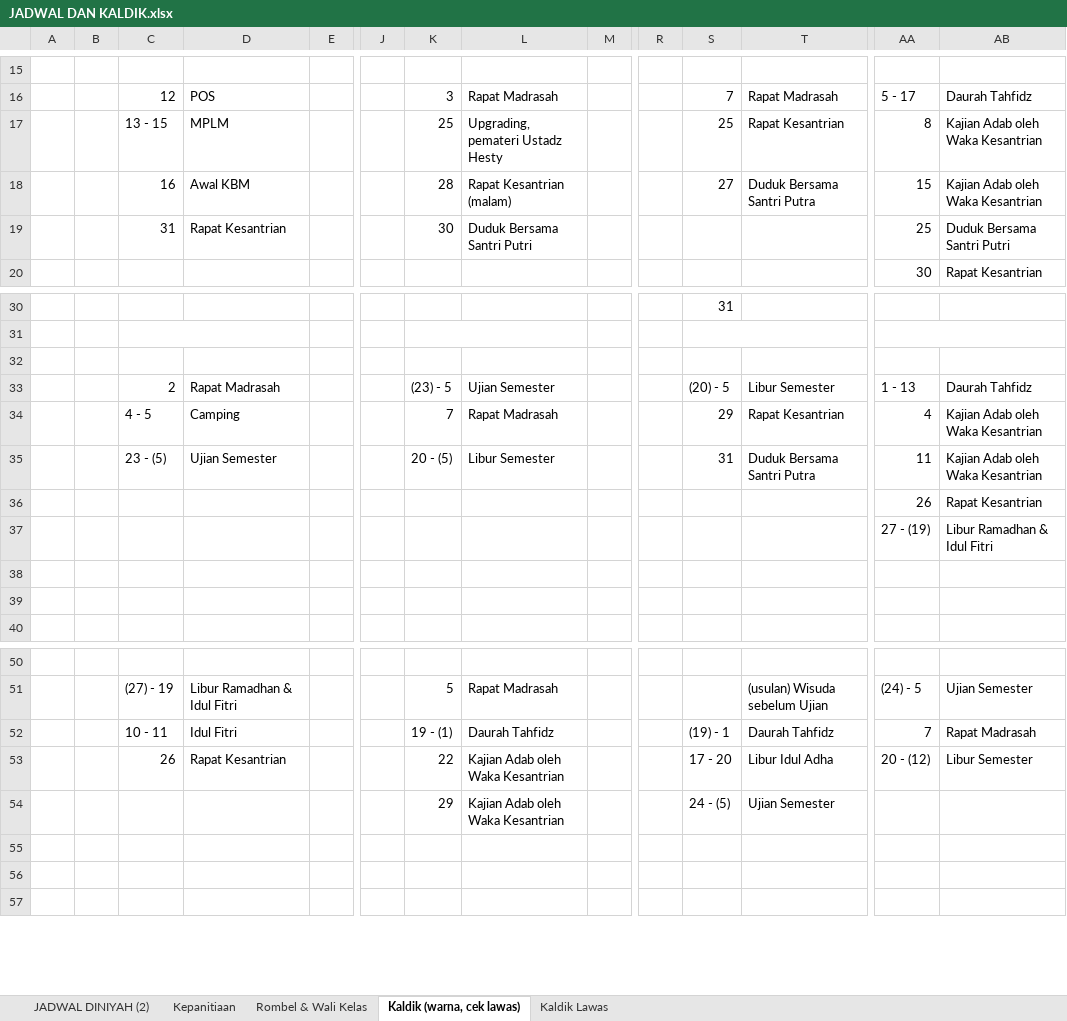
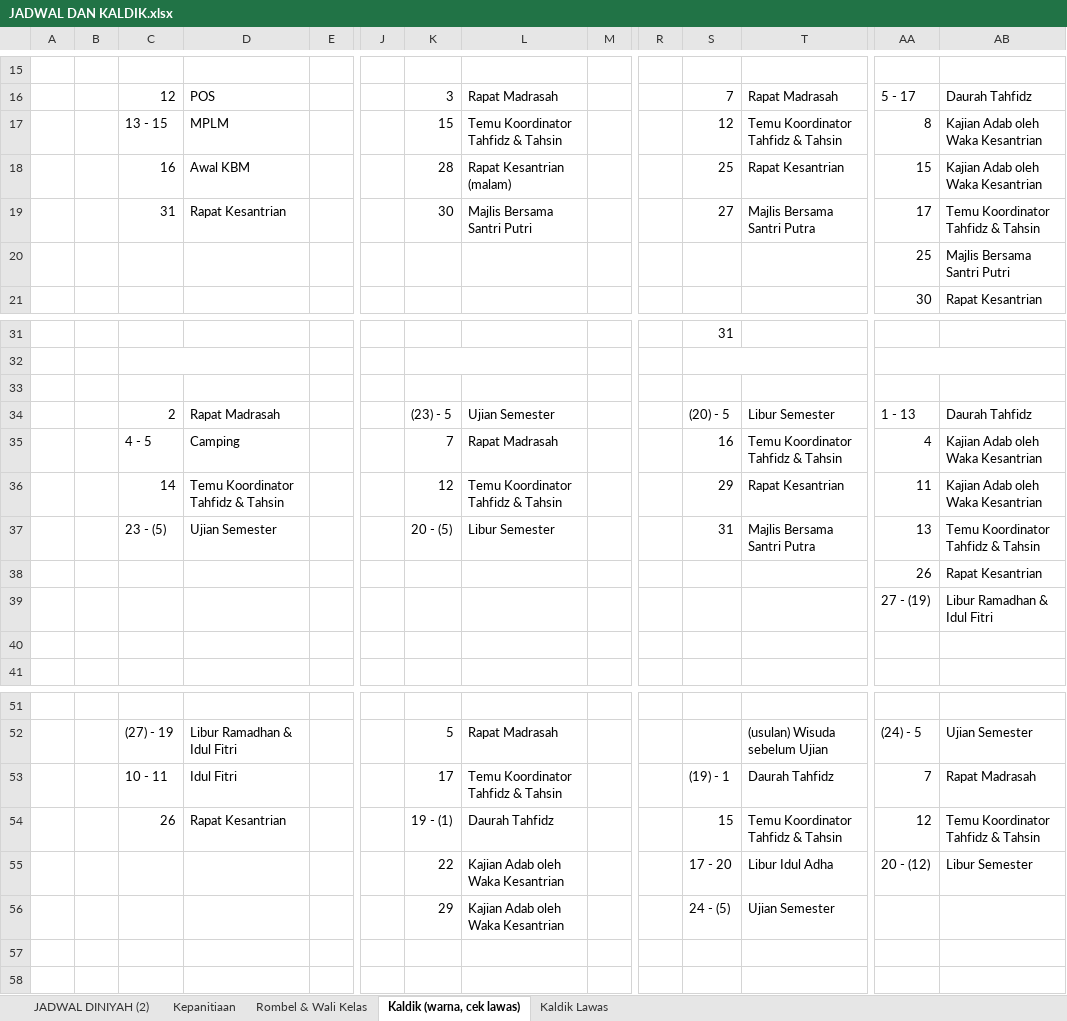
Before and after one commit to mzaini30/persiapan-rkt-2026, an Excel workbook: JADWAL DAN KALDIK.xlsx, sheet Kaldik (warna, cek lawas), drawn as a sheet; only a part is shown, gaps mark what is left out; values as stored, in another font and other column widths than the file's, no cell formats; charts and pictures not drawn; removed rows and columns are numbered as before the commit, all else as after; rows hold the shown columns only; the diff names each change by its address in the sheet, - before the commit and + after, or states it on an @@ line.

Commit message:
Kaldik update

```diff
--- a/JADWAL DAN KALDIK.xlsx (sheet Kaldik (warna, cek lawas))
+++ b/JADWAL DAN KALDIK.xlsx (sheet Kaldik (warna, cek lawas))
-K17: 25
+K17: 15
-L17: Upgrading, pemateri Ustadz Hesty
+L17: Temu Koordinator Tahfidz & Tahsin
-S17: 25
+S17: 12
-T17: Rapat Kesantrian
+T17: Temu Koordinator Tahfidz & Tahsin
-S18: 27
+S18: 25
-T18: Duduk Bersama Santri Putra
+T18: Rapat Kesantrian
-row 19:  |  | 31 | Rapat Kesantrian |  |  | 30 | Duduk Bersama Santri Putri |  |  |  |  | 25 | Duduk Bersama Santri Putri
+row 19:  |  | 31 | Rapat Kesantrian |  |  | 30 | Majlis Bersama Santri Putri |  |  | 27 | Majlis Bersama Santri Putra | 17 | Temu Koordinator Tahfidz & Tahsin
+row 20:  |  |  |  |  |  |  |  |  |  |  |  | 25 | Majlis Bersama Santri Putri
-S35: 29
+S35: 16
-T35: Rapat Kesantrian
+T35: Temu Koordinator Tahfidz & Tahsin
+row 36:  |  | 14 | Temu Koordinator Tahfidz & Tahsin |  |  | 12 | Temu Koordinator Tahfidz & Tahsin |  |  | 29 | Rapat Kesantrian | 11 | Kajian Adab oleh Waka Kesantrian
-T37: Duduk Bersama Santri Putra
+T37: Majlis Bersama Santri Putra
-AA37: 11
+AA37: 13
-AB37: Kajian Adab oleh Waka Kesantrian
+AB37: Temu Koordinator Tahfidz & Tahsin
-row 38: (empty)
-K53: 19 - (1)
+K53: 17
-L53: Daurah Tahfidz
+L53: Temu Koordinator Tahfidz & Tahsin
+row 54:  |  | 26 | Rapat Kesantrian |  |  | 19 - (1) | Daurah Tahfidz |  |  | 15 | Temu Koordinator Tahfidz & Tahsin | 12 | Temu Koordinator Tahfidz & Tahsin
-C55: 26
+C55: (empty)
-D55: Rapat Kesantrian
+D55: (empty)
-row 55: (empty)
```
Also changed, not shown: cell formats, formulas that keep their value, charts or pictures.
